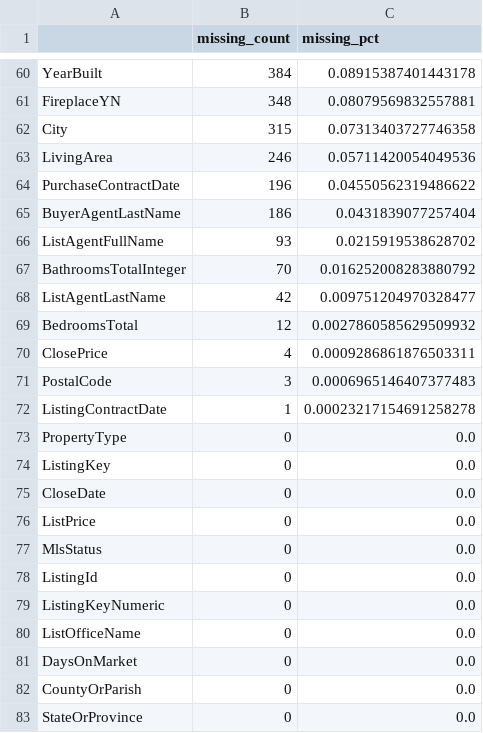
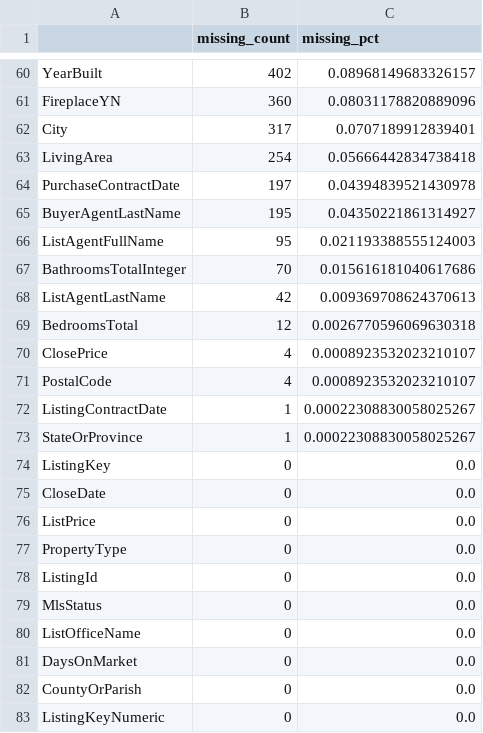
Before and after one commit to khushiraj-dev/IDX-Exchange, a CSV file: Reports/missing_value_report_sold.csv, drawn as a sheet; only a part is shown, gaps mark what is left out; removed rows and columns are numbered as before the commit, all else as after; the diff covers the shown part only; the diff names each change by its address in the sheet, - before the commit and + after, or states it on an @@ line.

```diff
--- a/Reports/missing_value_report_sold.csv
+++ b/Reports/missing_value_report_sold.csv
-B60 (missing_count): 384
+B60 (missing_count): 402
-C60 (missing_pct): 0.08915387401443178
+C60 (missing_pct): 0.08968149683326157
-B61 (missing_count): 348
+B61 (missing_count): 360
-C61 (missing_pct): 0.08079569832557881
+C61 (missing_pct): 0.08031178820889096
-B62 (missing_count): 315
+B62 (missing_count): 317
-C62 (missing_pct): 0.07313403727746358
+C62 (missing_pct): 0.0707189912839401
-B63 (missing_count): 246
+B63 (missing_count): 254
-C63 (missing_pct): 0.05711420054049536
+C63 (missing_pct): 0.05666442834738418
-B64 (missing_count): 196
+B64 (missing_count): 197
-C64 (missing_pct): 0.04550562319486622
+C64 (missing_pct): 0.04394839521430978
-B65 (missing_count): 186
+B65 (missing_count): 195
-C65 (missing_pct): 0.0431839077257404
+C65 (missing_pct): 0.04350221861314927
-B66 (missing_count): 93
+B66 (missing_count): 95
-C66 (missing_pct): 0.0215919538628702
+C66 (missing_pct): 0.021193388555124003
-C67 (missing_pct): 0.016252008283880792
+C67 (missing_pct): 0.015616181040617686
-C68 (missing_pct): 0.009751204970328477
+C68 (missing_pct): 0.009369708624370613
-C69 (missing_pct): 0.0027860585629509932
+C69 (missing_pct): 0.0026770596069630318
-C70 (missing_pct): 0.0009286861876503311
+C70 (missing_pct): 0.0008923532023210107
-B71 (missing_count): 3
+B71 (missing_count): 4
-C71 (missing_pct): 0.0006965146407377483
+C71 (missing_pct): 0.0008923532023210107
-C72 (missing_pct): 0.00023217154691258278
+C72 (missing_pct): 0.00022308830058025267
+row 73: StateOrProvince | 1 | 0.00022308830058025267
@@ row 73 moved to row 77: PropertyType @@
-row 79: ListingKeyNumeric | 0 | 0.0
-A83: StateOrProvince
+A83: ListingKeyNumeric
```
Also changed, not shown: 7 added rows, 7 removed rows and 91 edited cells elsewhere in this file, Reports/missing_value_report_listings.csv, Reports/numeric_distribution_summary.csv, 20 other files.
